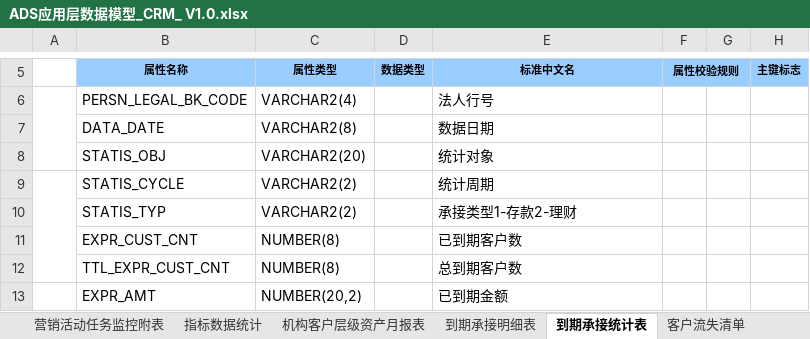
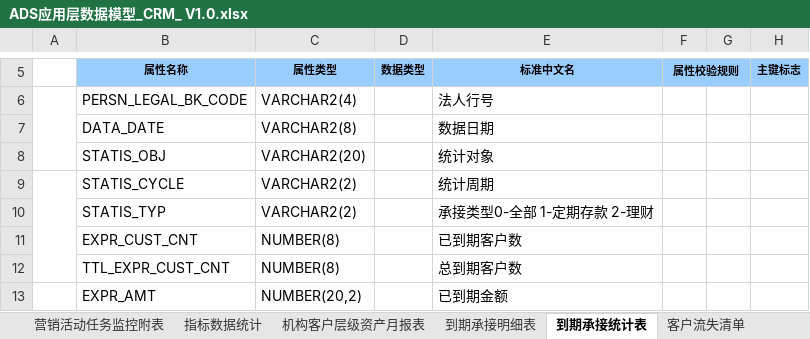
Before and after one commit to wez593657-hue/Data-AI-Workspace, an Excel workbook: data_assets/mapping/dws_to_ads/ADS应用层数据模型_CRM_ V1.0.xlsx, sheet 到期承接统计表, drawn as a sheet; only a part is shown, gaps mark what is left out; values as stored, in another font and other column widths than the file's, no borders; the diff names each change by its address in the sheet, - before the commit and + after, or states it on an @@ line.

```diff
--- a/data_assets/mapping/dws_to_ads/ADS应用层数据模型_CRM_ V1.0.xlsx (sheet 到期承接统计表)
+++ b/data_assets/mapping/dws_to_ads/ADS应用层数据模型_CRM_ V1.0.xlsx (sheet 到期承接统计表)
-E10 (标准中文名): 承接类型1-存款2-理财
+E10 (标准中文名): 承接类型0-全部 1-定期存款 2-理财
```
Also changed, not shown: sheet 对私客户标签表, 9 other files.
